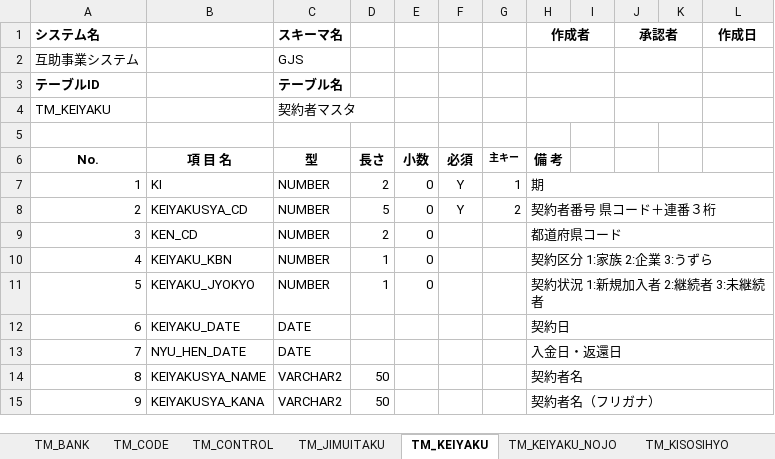
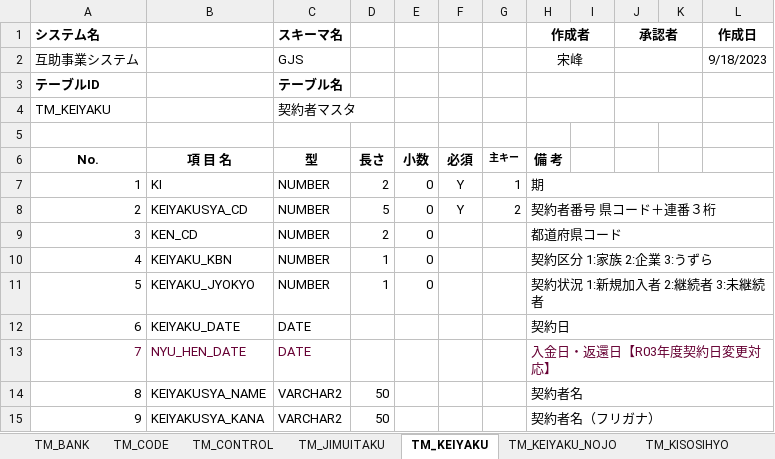
Before and after one commit to tujinrong/youkei, an Excel workbook: Documents/10.基本設計/DB設計/互助テーブル定義.xlsx, sheet TM_KEIYAKU, drawn as a sheet; only a part is shown; values as stored, in another font and other column widths than the file's, no borders; the diff names each change by its address in the sheet, - before the commit and + after, or states it on an @@ line.

```diff
--- a/Documents/10.基本設計/DB設計/互助テーブル定義.xlsx (sheet TM_KEIYAKU)
+++ b/Documents/10.基本設計/DB設計/互助テーブル定義.xlsx (sheet TM_KEIYAKU)
-H2 (作成者): (empty)
+H2 (作成者): 宋峰
-L2 (作成日): (empty)
+L2 (作成日): 9/18/2023
-A13:C13 text colour: black
+A13:C13 text colour: #660033
-H13 (作成者): 入金日・返還日
+H13 (作成者): 入金日・返還日【R03年度契約日変更対応】
-H13 text colour: black
+H13 text colour: #660033
```
Also changed, not shown: sheet TT_KOFU, sheet TT_KOFU_SINSEI, sheet TT_KOFU_KEISAN, sheet TT_ZENKI_TUMITATE_HENKAN, sheet TM_SYORI_NENDO, sheet TM_SYORI_KI, 29 more sheets, other sheet tabs.
